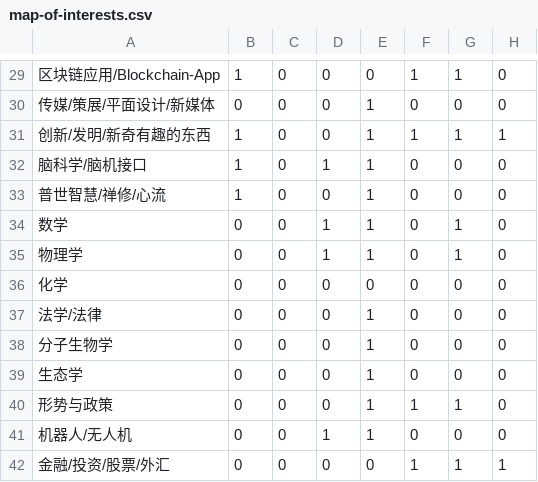
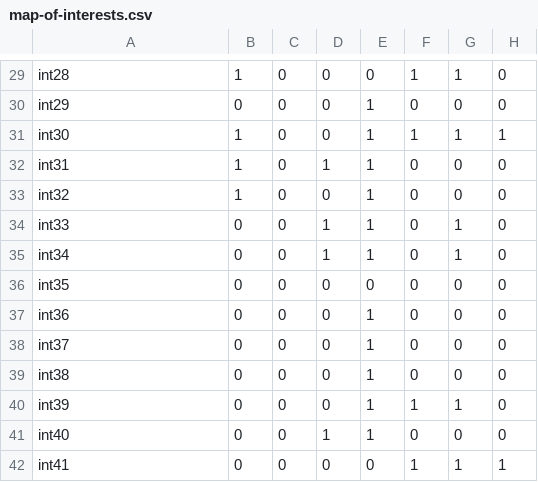
Before and after one commit to pimgeek/pimgeek.github.io, a CSV file: map-of-interests.csv, drawn as a sheet; only a part is shown, gaps mark what is left out; the diff covers the shown part only; the diff names each change by its address in the sheet, - before the commit and + after, or states it on an @@ line.

Commit message:
Update map-of-interests.csv

```diff
--- a/map-of-interests.csv
+++ b/map-of-interests.csv
-A29: 区块链应用/Blockchain-App
+A29: int28
-A30: 传媒/策展/平面设计/新媒体
+A30: int29
-A31: 创新/发明/新奇有趣的东西
+A31: int30
-A32: 脑科学/脑机接口
+A32: int31
-A33: 普世智慧/禅修/心流
+A33: int32
-A34: 数学
+A34: int33
-A35: 物理学
+A35: int34
-A36: 化学
+A36: int35
-A37: 法学/法律
+A37: int36
-A38: 分子生物学
+A38: int37
-A39: 生态学
+A39: int38
-A40: 形势与政策
+A40: int39
-A41: 机器人/无人机
+A41: int40
-A42: 金融/投资/股票/外汇
+A42: int41
```
Also changed, not shown: 1 added row, 1 removed row and 27 edited cells elsewhere in this file.
